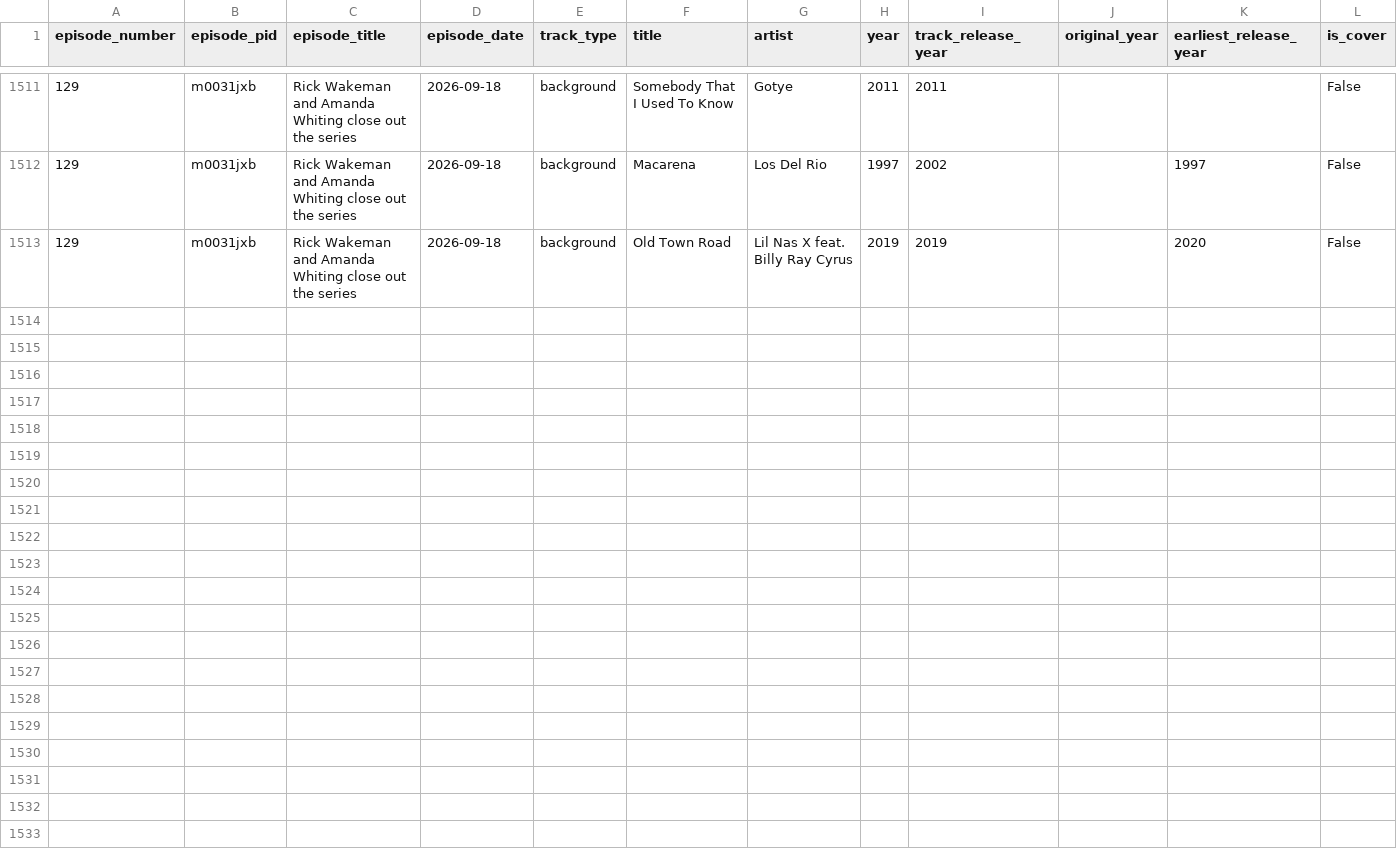
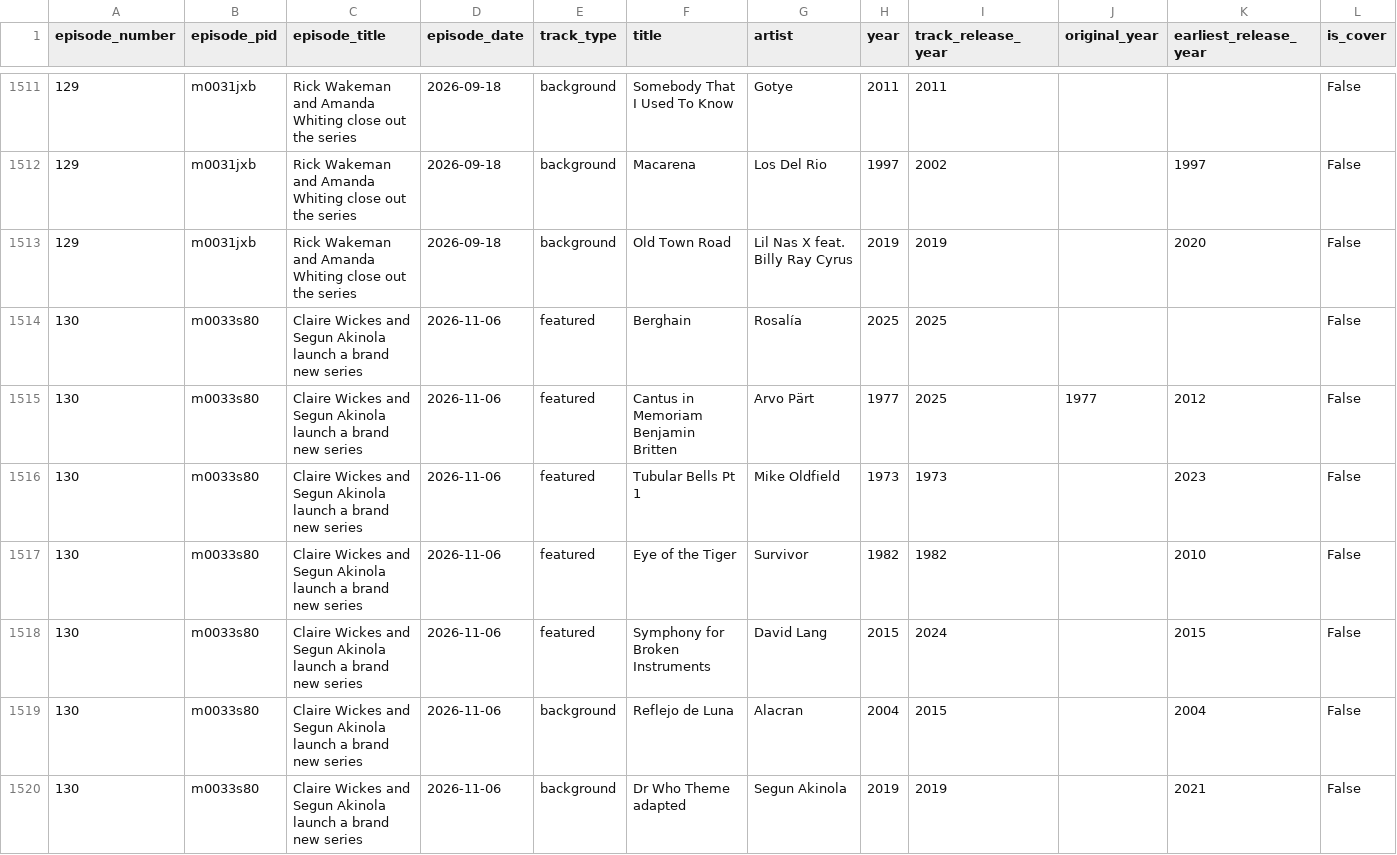
Before and after one commit to acotgreave/add-to-playlist, a CSV file: docs/data/tracks.csv, drawn as a sheet; only a part is shown, gaps mark what is left out; rows hold the shown columns only; the diff names each change by its address in the sheet, - before the commit and + after, or states it on an @@ line.

```diff
--- a/docs/data/tracks.csv
+++ b/docs/data/tracks.csv
+row 1514: 130 | m0033s80 | Claire Wickes and Segun Akinola launch a brand new series | 2026-11-06 | featured | Berghain | Rosalía | 2025 | 2025 |  |  | False
+row 1515: 130 | m0033s80 | Claire Wickes and Segun Akinola launch a brand new series | 2026-11-06 | featured | Cantus in Memoriam Benjamin Britten | Arvo Pärt | 1977 | 2025 | 1977 | 2012 | False
+row 1516: 130 | m0033s80 | Claire Wickes and Segun Akinola launch a brand new series | 2026-11-06 | featured | Tubular Bells Pt 1 | Mike Oldfield | 1973 | 1973 |  | 2023 | False
+row 1517: 130 | m0033s80 | Claire Wickes and Segun Akinola launch a brand new series | 2026-11-06 | featured | Eye of the Tiger | Survivor | 1982 | 1982 |  | 2010 | False
+row 1518: 130 | m0033s80 | Claire Wickes and Segun Akinola launch a brand new series | 2026-11-06 | featured | Symphony for Broken Instruments | David Lang | 2015 | 2024 |  | 2015 | False
+row 1519: 130 | m0033s80 | Claire Wickes and Segun Akinola launch a brand new series | 2026-11-06 | background | Reflejo de Luna | Alacran | 2004 | 2015 |  | 2004 | False
+row 1520: 130 | m0033s80 | Claire Wickes and Segun Akinola launch a brand new series | 2026-11-06 | background | Dr Who Theme adapted | Segun Akinola | 2019 | 2019 |  | 2021 | False
```
